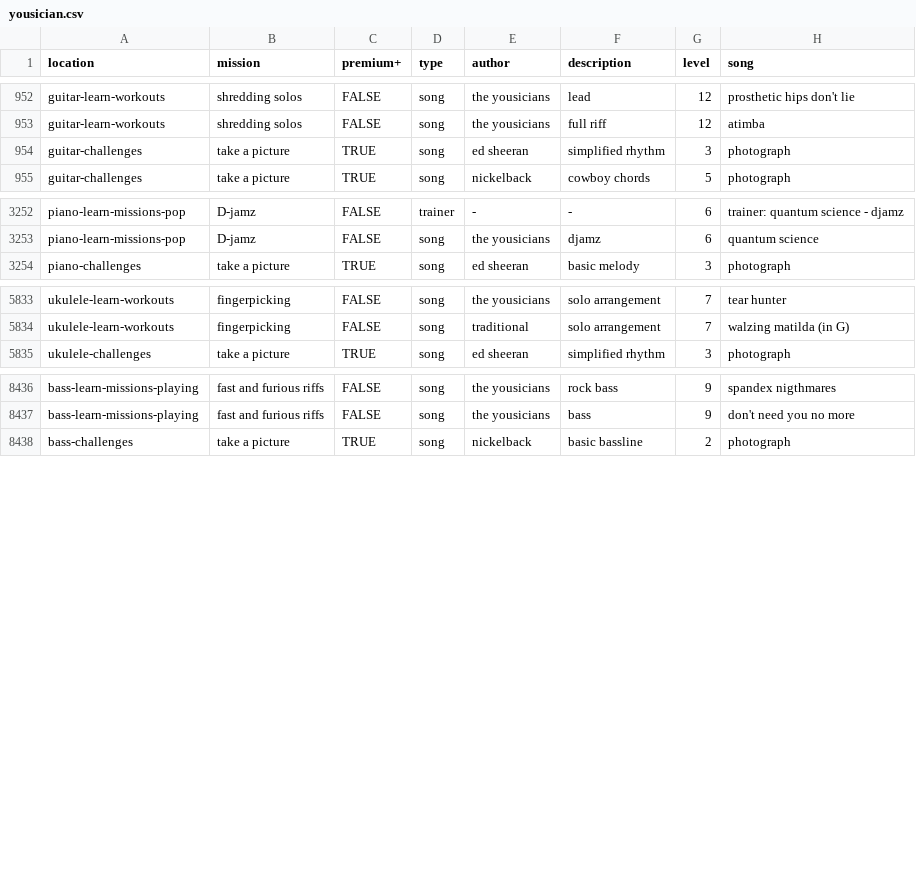
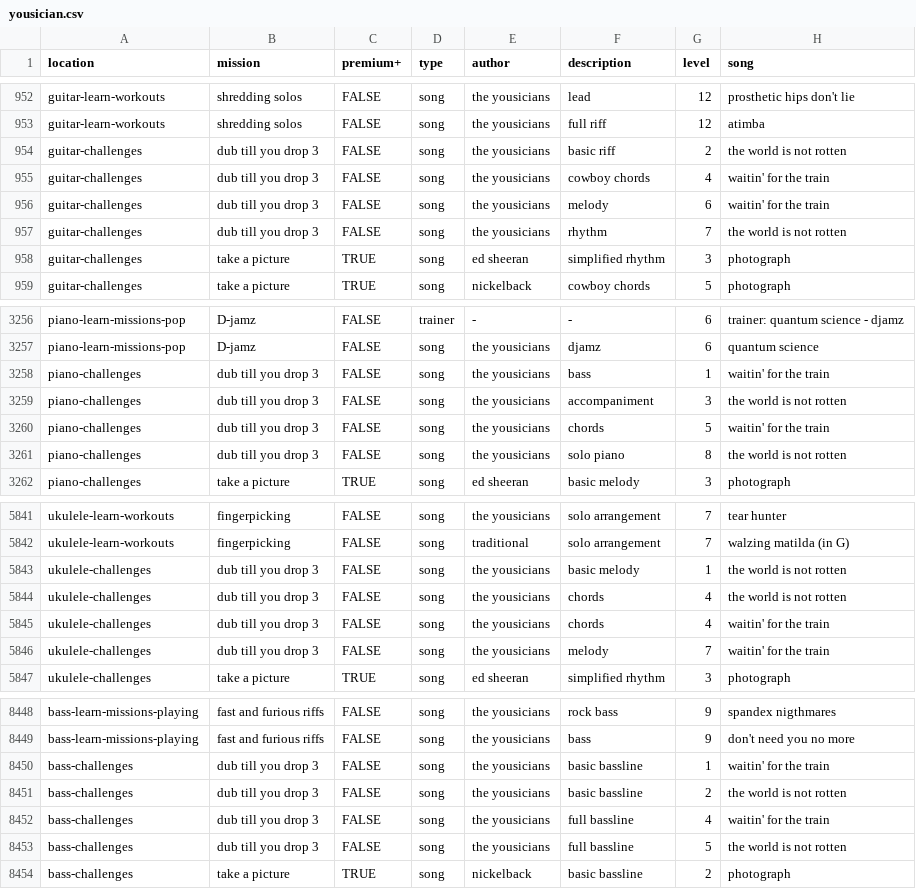
Before and after one commit to zeljkofilipin/yousician, a CSV file: yousician.csv, drawn as a sheet; only a part is shown, gaps mark what is left out; the diff covers the shown part only; the diff names each change by its address in the sheet, - before the commit and + after, or states it on an @@ line.

Commit message:
challenge: 2025-5

```diff
--- a/yousician.csv
+++ b/yousician.csv
+row 954: guitar-challenges | dub till you drop 3 | FALSE | song | the yousicians | basic riff | 2 | the world is not rotten
+row 955: guitar-challenges | dub till you drop 3 | FALSE | song | the yousicians | cowboy chords | 4 | waitin' for the train
+row 956: guitar-challenges | dub till you drop 3 | FALSE | song | the yousicians | melody | 6 | waitin' for the train
+row 957: guitar-challenges | dub till you drop 3 | FALSE | song | the yousicians | rhythm | 7 | the world is not rotten
+row 3258: piano-challenges | dub till you drop 3 | FALSE | song | the yousicians | bass | 1 | waitin' for the train
+row 3259: piano-challenges | dub till you drop 3 | FALSE | song | the yousicians | accompaniment | 3 | the world is not rotten
+row 3260: piano-challenges | dub till you drop 3 | FALSE | song | the yousicians | chords | 5 | waitin' for the train
+row 3261: piano-challenges | dub till you drop 3 | FALSE | song | the yousicians | solo piano | 8 | the world is not rotten
+row 5843: ukulele-challenges | dub till you drop 3 | FALSE | song | the yousicians | basic melody | 1 | the world is not rotten
+row 5844: ukulele-challenges | dub till you drop 3 | FALSE | song | the yousicians | chords | 4 | the world is not rotten
+row 5845: ukulele-challenges | dub till you drop 3 | FALSE | song | the yousicians | chords | 4 | waitin' for the train
+row 5846: ukulele-challenges | dub till you drop 3 | FALSE | song | the yousicians | melody | 7 | waitin' for the train
+row 8450: bass-challenges | dub till you drop 3 | FALSE | song | the yousicians | basic bassline | 1 | waitin' for the train
+row 8451: bass-challenges | dub till you drop 3 | FALSE | song | the yousicians | basic bassline | 2 | the world is not rotten
+row 8452: bass-challenges | dub till you drop 3 | FALSE | song | the yousicians | full bassline | 4 | waitin' for the train
+row 8453: bass-challenges | dub till you drop 3 | FALSE | song | the yousicians | full bassline | 5 | the world is not rotten
```
Also changed, not shown: 32 edited cells elsewhere in this file, challenges.csv, 1 other file.
